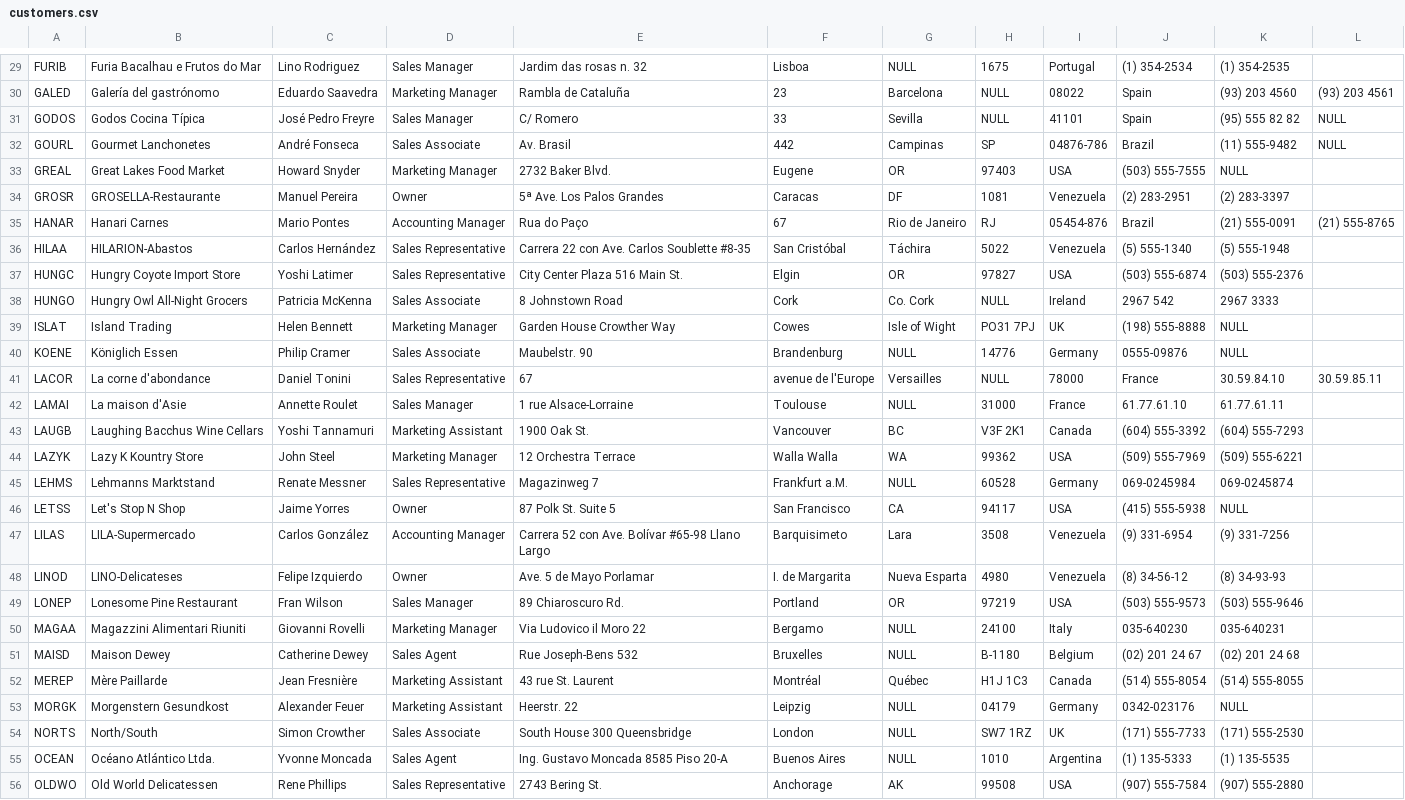
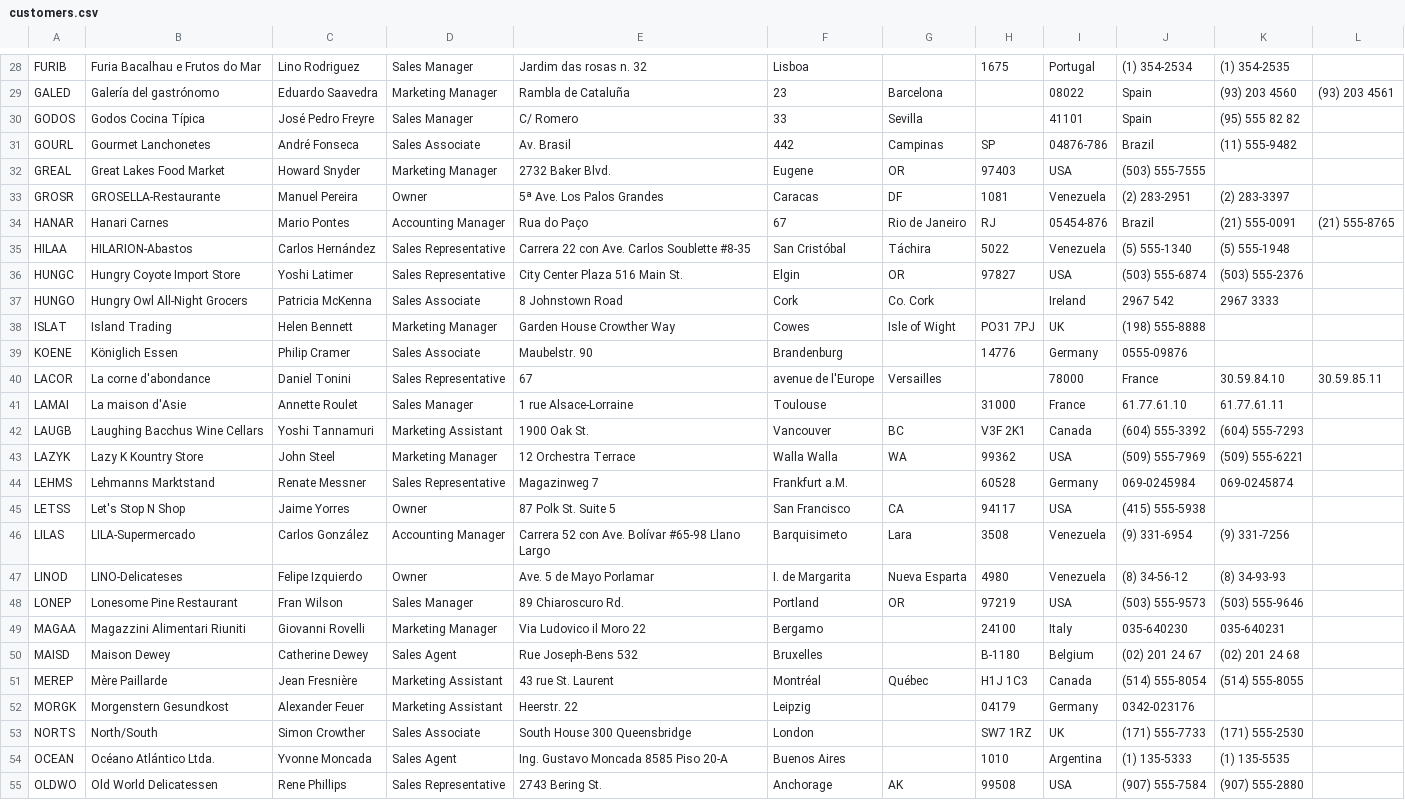
Before and after one commit to todrzywolek/northwind-mongo, a CSV file: customers.csv, drawn as a sheet; only a part is shown, gaps mark what is left out; addresses are those after the commit; the diff covers the shown part only; the diff names each change by its address in the sheet, - before the commit and + after, or states it on an @@ line.

```diff
--- a/customers.csv
+++ b/customers.csv
-G28: NULL
+G28: (empty)
-H29:H30: NULL
+H29:H30: (empty)
-L30:L31: NULL
+L30:L31: (empty)
-K32: NULL
+K32: (empty)
-H37: NULL
+H37: (empty)
-K38:K39: NULL
+K38:K39: (empty)
-G39: NULL
+G39: (empty)
-H40: NULL
+H40: (empty)
-G41: NULL
+G41: (empty)
-G44: NULL
+G44: (empty)
-K45: NULL
+K45: (empty)
-G49:G50: NULL
+G49:G50: (empty)
-G52:G54: NULL
+G52:G54: (empty)
-K52: NULL
+K52: (empty)
```
Also changed, not shown: 1 removed row and 63 edited cells elsewhere in this file, categories.csv, employees.csv, 14 other files.
